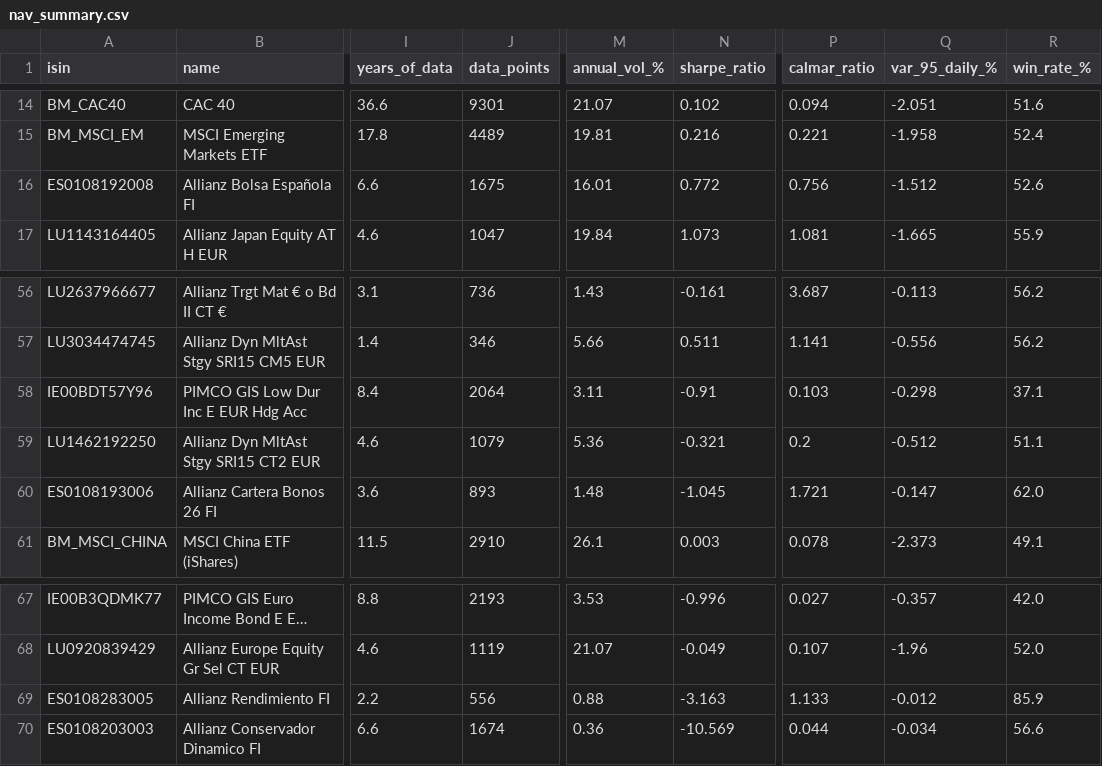
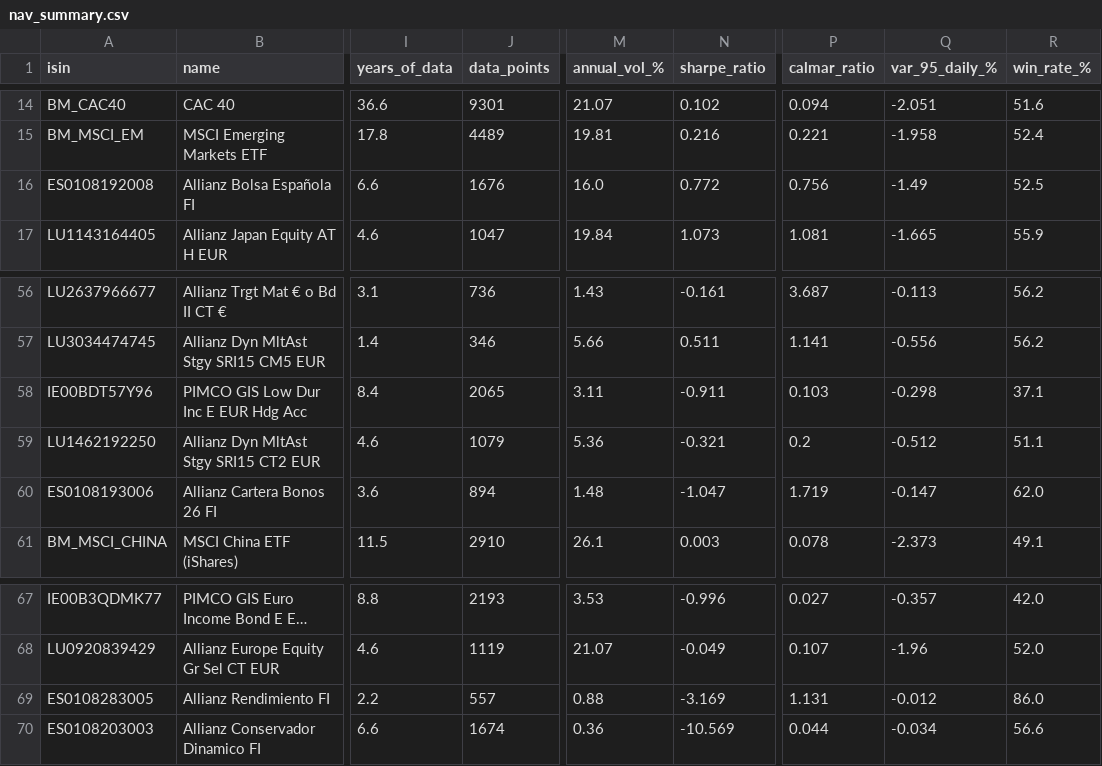
Before and after one commit to aleixtrull/allianz-fund-terminal, a CSV file: data/nav_summary.csv, drawn as a sheet; only a part is shown, gaps mark what is left out; long unchanged cells end in …; the diff names each change by its address in the sheet, - before the commit and + after, or states it on an @@ line.

```diff
--- a/data/nav_summary.csv
+++ b/data/nav_summary.csv
-J16 (data_points): 1675
+J16 (data_points): 1676
-M16 (annual_vol_%): 16.01
+M16 (annual_vol_%): 16.0
-Q16 (var_95_daily_%): -1.512
+Q16 (var_95_daily_%): -1.49
-R16 (win_rate_%): 52.6
+R16 (win_rate_%): 52.5
-J58 (data_points): 2064
+J58 (data_points): 2065
-N58 (sharpe_ratio): -0.91
+N58 (sharpe_ratio): -0.911
-J60 (data_points): 893
+J60 (data_points): 894
-N60 (sharpe_ratio): -1.045
+N60 (sharpe_ratio): -1.047
-P60 (calmar_ratio): 1.721
+P60 (calmar_ratio): 1.719
-J69 (data_points): 556
+J69 (data_points): 557
-N69 (sharpe_ratio): -3.163
+N69 (sharpe_ratio): -3.169
-P69 (calmar_ratio): 1.133
+P69 (calmar_ratio): 1.131
-R69 (win_rate_%): 85.9
+R69 (win_rate_%): 86.0
```
Also changed, not shown: 1 other file.
